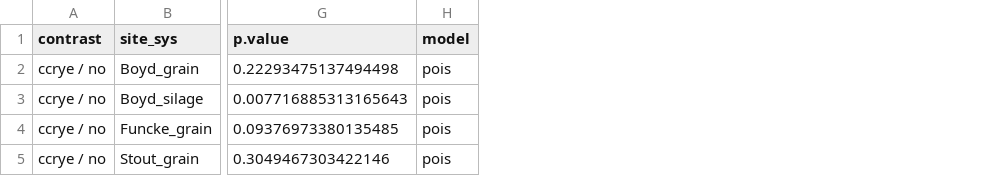
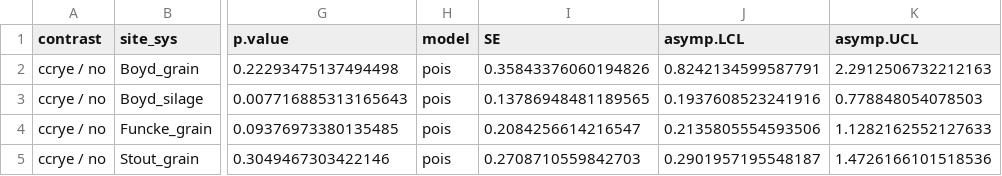
Before and after one commit to vanichols/ghproj_pfiweeds, a CSV file: 01_stats-uni/st_weedseed-contr.csv, drawn as a sheet; only a part is shown, gaps mark what is left out; the diff names each change by its address in the sheet, - before the commit and + after, or states it on an @@ line.

Commit message:
update stats to include CIs

```diff
--- a/01_stats-uni/st_weedseed-contr.csv
+++ b/01_stats-uni/st_weedseed-contr.csv
+column I (SE), rows 2-5: 0.35843376060194826 | 0.13786948481189565 | 0.2084256614216547 | 0.2708710559842703
+column J (asymp.LCL), rows 2-5: 0.8242134599587791 | 0.1937608523241916 | 0.2135805554593506 | 0.2901957195548187
+column K (asymp.UCL), rows 2-5: 2.2912506732212163 | 0.778848054078503 | 1.1282162552127633 | 1.4726166101518536
```
Also changed, not shown: 1 other file.
